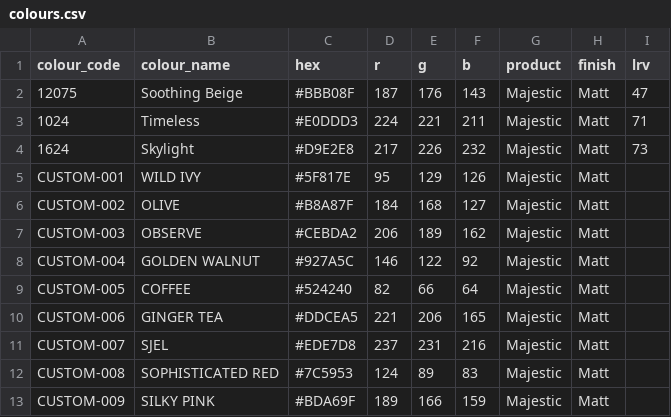
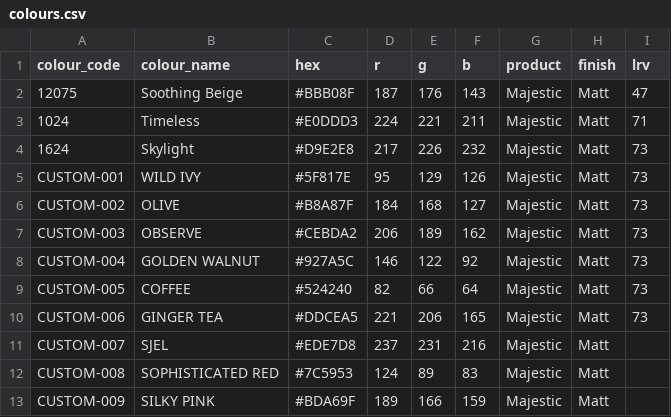
Before and after one commit to mohdiqbalrashid-pixel/colourvisualizer, a CSV file: colours.csv, drawn as a sheet; only a part is shown.

Commit message:
Add LRV values for custom colours
Updated custom colours to include LRV values.

```diff
--- a/colours.csv
+++ b/colours.csv
@@ -4,8 +4,8 @@ colour_code,colour_name,hex,r,g,b,product,finish,lrv
 1624,Skylight,#D9E2E8,217,226,232,Majestic,Matt,73
-CUSTOM-001,WILD IVY,#5F817E,95,129,126,Majestic,Matt,
-CUSTOM-002,OLIVE,#B8A87F,184,168,127,Majestic,Matt,
-CUSTOM-003,OBSERVE,#CEBDA2,206,189,162,Majestic,Matt,
-CUSTOM-004,GOLDEN WALNUT,#927A5C,146,122,92,Majestic,Matt,
-CUSTOM-005,COFFEE,#524240,82,66,64,Majestic,Matt,
-CUSTOM-006,GINGER TEA,#DDCEA5,221,206,165,Majestic,Matt,
+CUSTOM-001,WILD IVY,#5F817E,95,129,126,Majestic,Matt,73
+CUSTOM-002,OLIVE,#B8A87F,184,168,127,Majestic,Matt,73
+CUSTOM-003,OBSERVE,#CEBDA2,206,189,162,Majestic,Matt,73
+CUSTOM-004,GOLDEN WALNUT,#927A5C,146,122,92,Majestic,Matt,73
+CUSTOM-005,COFFEE,#524240,82,66,64,Majestic,Matt,73
+CUSTOM-006,GINGER TEA,#DDCEA5,221,206,165,Majestic,Matt,73
 CUSTOM-007,SJEL,#EDE7D8,237,231,216,Majestic,Matt,
```
